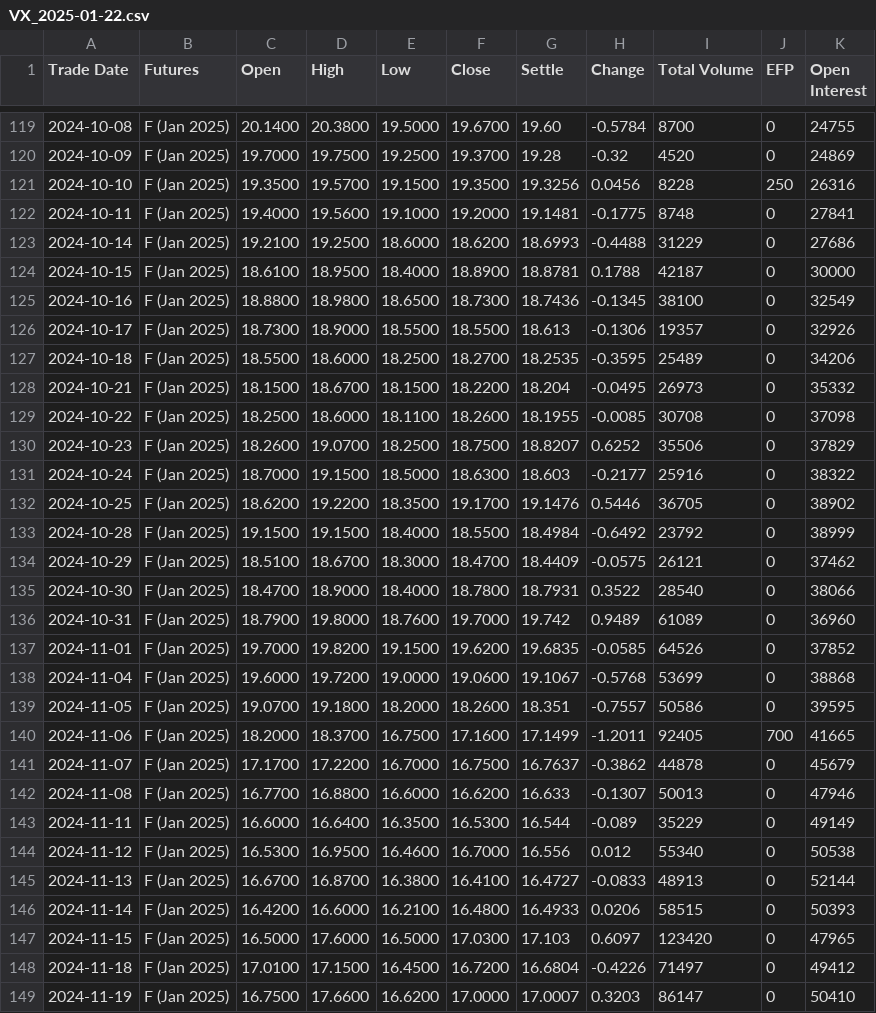
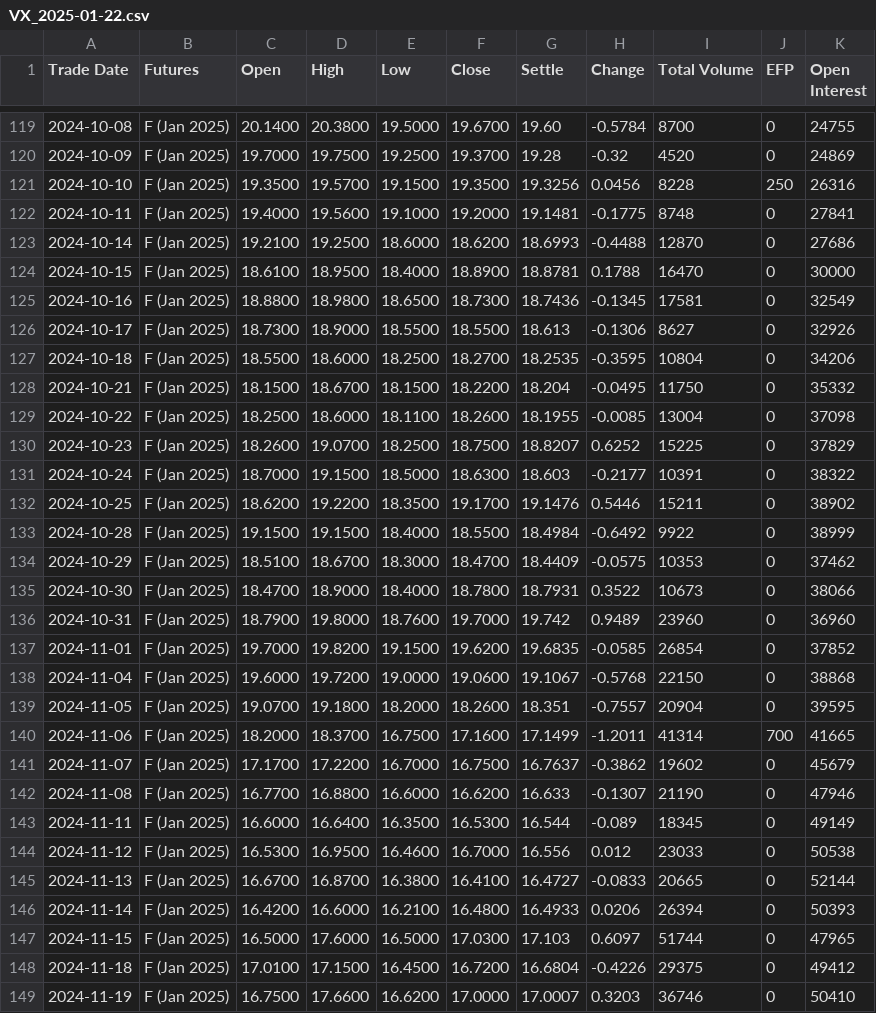
Before and after one commit to hrtwhl/volatility, a CSV file: Data/vix_futures/VX_2025-01-22.csv, drawn as a sheet; only a part is shown, gaps mark what is left out; the diff covers the shown part only.

```diff
--- a/Data/vix_futures/VX_2025-01-22.csv
+++ b/Data/vix_futures/VX_2025-01-22.csv
@@ -122,28 +122,28 @@ Trade Date,Futures,Open,High,Low,Close,Settle,Change,Total Volume,EFP,Open Inter
 2024-10-11,F (Jan 2025),19.4000,19.5600,19.1000,19.2000,19.1481,-0.1775,8748,0,27841
-2024-10-14,F (Jan 2025),19.2100,19.2500,18.6000,18.6200,18.6993,-0.4488,31229,0,27686
-2024-10-15,F (Jan 2025),18.6100,18.9500,18.4000,18.8900,18.8781,0.1788,42187,0,30000
-2024-10-16,F (Jan 2025),18.8800,18.9800,18.6500,18.7300,18.7436,-0.1345,38100,0,32549
-2024-10-17,F (Jan 2025),18.7300,18.9000,18.5500,18.5500,18.613,-0.1306,19357,0,32926
-2024-10-18,F (Jan 2025),18.5500,18.6000,18.2500,18.2700,18.2535,-0.3595,25489,0,34206
-2024-10-21,F (Jan 2025),18.1500,18.6700,18.1500,18.2200,18.204,-0.0495,26973,0,35332
-2024-10-22,F (Jan 2025),18.2500,18.6000,18.1100,18.2600,18.1955,-0.0085,30708,0,37098
-2024-10-23,F (Jan 2025),18.2600,19.0700,18.2500,18.7500,18.8207,0.6252,35506,0,37829
-2024-10-24,F (Jan 2025),18.7000,19.1500,18.5000,18.6300,18.603,-0.2177,25916,0,38322
-2024-10-25,F (Jan 2025),18.6200,19.2200,18.3500,19.1700,19.1476,0.5446,36705,0,38902
-2024-10-28,F (Jan 2025),19.1500,19.1500,18.4000,18.5500,18.4984,-0.6492,23792,0,38999
-2024-10-29,F (Jan 2025),18.5100,18.6700,18.3000,18.4700,18.4409,-0.0575,26121,0,37462
-2024-10-30,F (Jan 2025),18.4700,18.9000,18.4000,18.7800,18.7931,0.3522,28540,0,38066
-2024-10-31,F (Jan 2025),18.7900,19.8000,18.7600,19.7000,19.742,0.9489,61089,0,36960
-2024-11-01,F (Jan 2025),19.7000,19.8200,19.1500,19.6200,19.6835,-0.0585,64526,0,37852
-2024-11-04,F (Jan 2025),19.6000,19.7200,19.0000,19.0600,19.1067,-0.5768,53699,0,38868
-2024-11-05,F (Jan 2025),19.0700,19.1800,18.2000,18.2600,18.351,-0.7557,50586,0,39595
-2024-11-06,F (Jan 2025),18.2000,18.3700,16.7500,17.1600,17.1499,-1.2011,92405,700,41665
-2024-11-07,F (Jan 2025),17.1700,17.2200,16.7000,16.7500,16.7637,-0.3862,44878,0,45679
-2024-11-08,F (Jan 2025),16.7700,16.8800,16.6000,16.6200,16.633,-0.1307,50013,0,47946
-2024-11-11,F (Jan 2025),16.6000,16.6400,16.3500,16.5300,16.544,-0.089,35229,0,49149
-2024-11-12,F (Jan 2025),16.5300,16.9500,16.4600,16.7000,16.556,0.012,55340,0,50538
-2024-11-13,F (Jan 2025),16.6700,16.8700,16.3800,16.4100,16.4727,-0.0833,48913,0,52144
-2024-11-14,F (Jan 2025),16.4200,16.6000,16.2100,16.4800,16.4933,0.0206,58515,0,50393
-2024-11-15,F (Jan 2025),16.5000,17.6000,16.5000,17.0300,17.103,0.6097,123420,0,47965
-2024-11-18,F (Jan 2025),17.0100,17.1500,16.4500,16.7200,16.6804,-0.4226,71497,0,49412
-2024-11-19,F (Jan 2025),16.7500,17.6600,16.6200,17.0000,17.0007,0.3203,86147,0,50410
+2024-10-14,F (Jan 2025),19.2100,19.2500,18.6000,18.6200,18.6993,-0.4488,12870,0,27686
+2024-10-15,F (Jan 2025),18.6100,18.9500,18.4000,18.8900,18.8781,0.1788,16470,0,30000
+2024-10-16,F (Jan 2025),18.8800,18.9800,18.6500,18.7300,18.7436,-0.1345,17581,0,32549
+2024-10-17,F (Jan 2025),18.7300,18.9000,18.5500,18.5500,18.613,-0.1306,8627,0,32926
+2024-10-18,F (Jan 2025),18.5500,18.6000,18.2500,18.2700,18.2535,-0.3595,10804,0,34206
+2024-10-21,F (Jan 2025),18.1500,18.6700,18.1500,18.2200,18.204,-0.0495,11750,0,35332
+2024-10-22,F (Jan 2025),18.2500,18.6000,18.1100,18.2600,18.1955,-0.0085,13004,0,37098
+2024-10-23,F (Jan 2025),18.2600,19.0700,18.2500,18.7500,18.8207,0.6252,15225,0,37829
+2024-10-24,F (Jan 2025),18.7000,19.1500,18.5000,18.6300,18.603,-0.2177,10391,0,38322
+2024-10-25,F (Jan 2025),18.6200,19.2200,18.3500,19.1700,19.1476,0.5446,15211,0,38902
+2024-10-28,F (Jan 2025),19.1500,19.1500,18.4000,18.5500,18.4984,-0.6492,9922,0,38999
+2024-10-29,F (Jan 2025),18.5100,18.6700,18.3000,18.4700,18.4409,-0.0575,10353,0,37462
+2024-10-30,F (Jan 2025),18.4700,18.9000,18.4000,18.7800,18.7931,0.3522,10673,0,38066
+2024-10-31,F (Jan 2025),18.7900,19.8000,18.7600,19.7000,19.742,0.9489,23960,0,36960
+2024-11-01,F (Jan 2025),19.7000,19.8200,19.1500,19.6200,19.6835,-0.0585,26854,0,37852
+2024-11-04,F (Jan 2025),19.6000,19.7200,19.0000,19.0600,19.1067,-0.5768,22150,0,38868
+2024-11-05,F (Jan 2025),19.0700,19.1800,18.2000,18.2600,18.351,-0.7557,20904,0,39595
+2024-11-06,F (Jan 2025),18.2000,18.3700,16.7500,17.1600,17.1499,-1.2011,41314,700,41665
+2024-11-07,F (Jan 2025),17.1700,17.2200,16.7000,16.7500,16.7637,-0.3862,19602,0,45679
+2024-11-08,F (Jan 2025),16.7700,16.8800,16.6000,16.6200,16.633,-0.1307,21190,0,47946
+2024-11-11,F (Jan 2025),16.6000,16.6400,16.3500,16.5300,16.544,-0.089,18345,0,49149
+2024-11-12,F (Jan 2025),16.5300,16.9500,16.4600,16.7000,16.556,0.012,23033,0,50538
+2024-11-13,F (Jan 2025),16.6700,16.8700,16.3800,16.4100,16.4727,-0.0833,20665,0,52144
+2024-11-14,F (Jan 2025),16.4200,16.6000,16.2100,16.4800,16.4933,0.0206,26394,0,50393
+2024-11-15,F (Jan 2025),16.5000,17.6000,16.5000,17.0300,17.103,0.6097,51744,0,47965
+2024-11-18,F (Jan 2025),17.0100,17.1500,16.4500,16.7200,16.6804,-0.4226,29375,0,49412
+2024-11-19,F (Jan 2025),16.7500,17.6600,16.6200,17.0000,17.0007,0.3203,36746,0,50410
```
Also changed, not shown: 42 edited cells elsewhere in this file, Data/vix_futures/VX_2024-12-18.csv, Data/vix_futures/VX_2025-10-22.csv, 27 other files.
